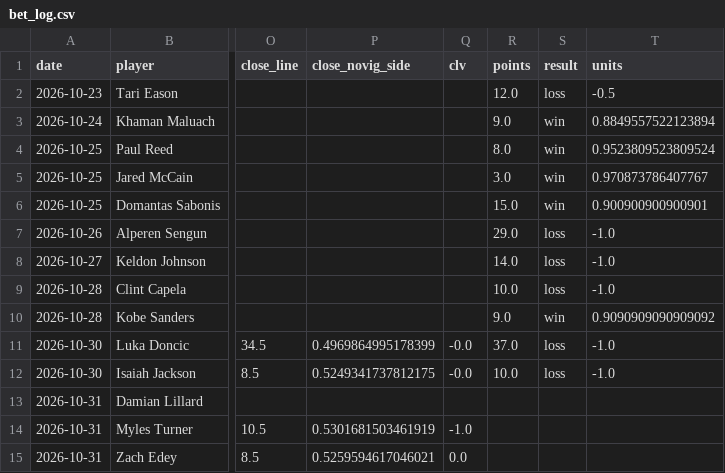
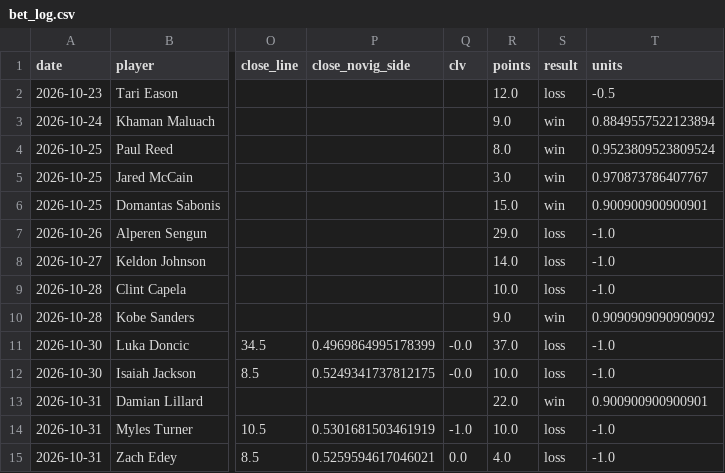
Before and after one commit to abeilke2002/belch-bets, a CSV file: odds_model/data/bet_log.csv, drawn as a sheet; only a part is shown, gaps mark what is left out; the diff names each change by its address in the sheet, - before the commit and + after, or states it on an @@ line.

```diff
--- a/odds_model/data/bet_log.csv
+++ b/odds_model/data/bet_log.csv
-R13 (points): (empty)
+R13 (points): 22.0
-S13 (result): (empty)
+S13 (result): win
-T13 (units): (empty)
+T13 (units): 0.900900900900901
-R14 (points): (empty)
+R14 (points): 10.0
-S14:S15 (result): (empty)
+S14:S15 (result): loss
-T14:T15 (units): (empty)
+T14:T15 (units): -1.0
-R15 (points): (empty)
+R15 (points): 4.0
```
Also changed, not shown: csvs/espn_players.csv, csvs/game_info_2027.csv, 5 other files.
